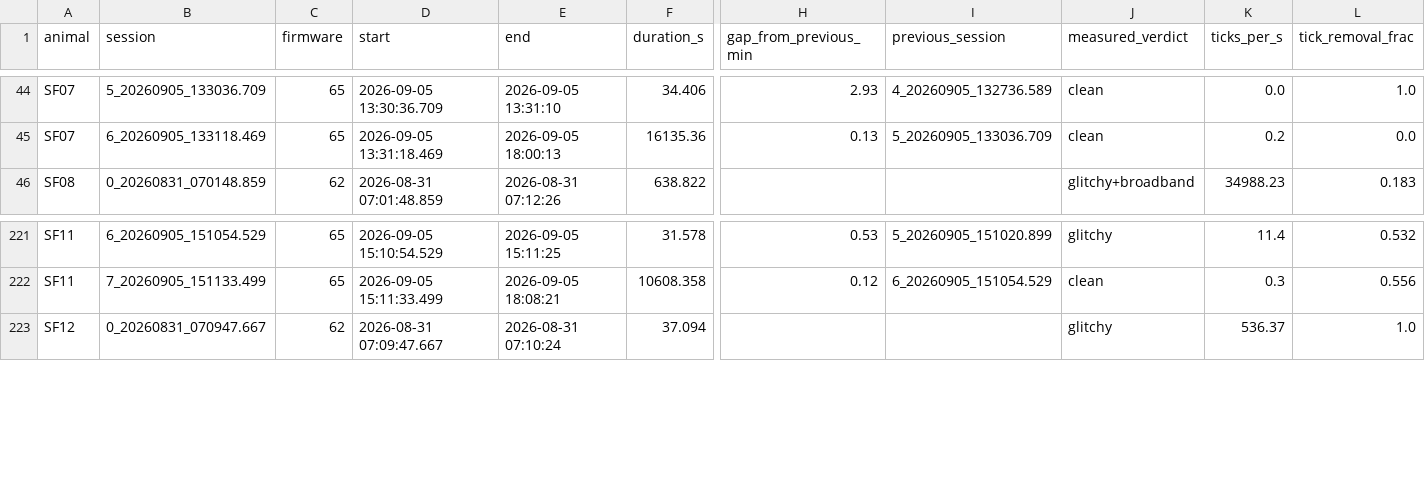
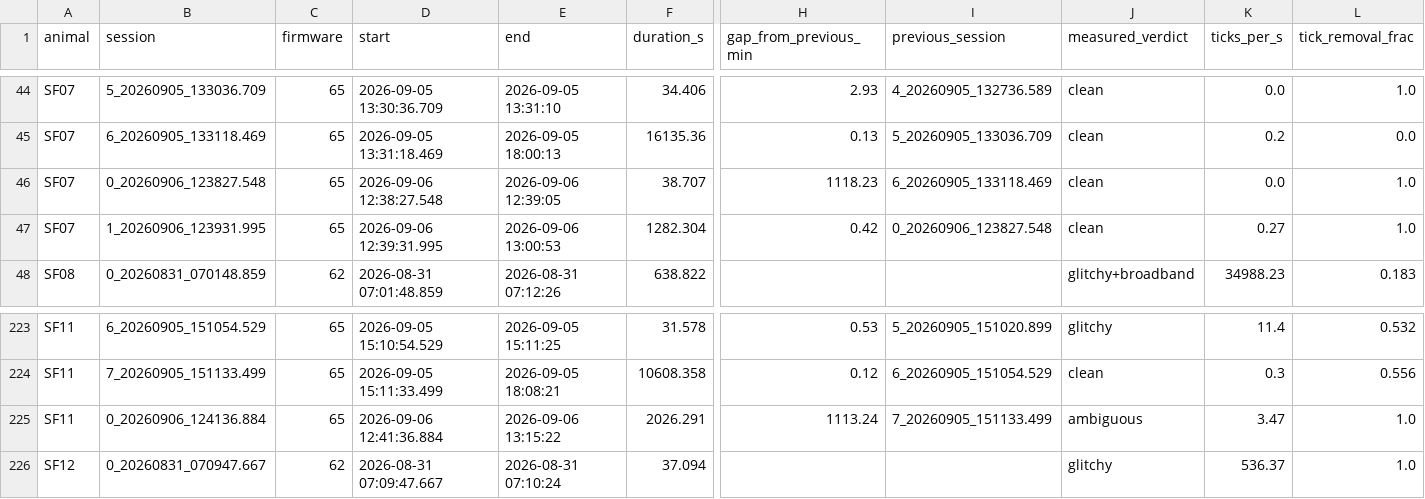
Before and after one commit to amymarple/Field2026_Social_analysis, a CSV file: results/2026c/ephys_spikes/reports/ephys_spikes_offload_qc_2026c.csv, drawn as a sheet; only a part is shown, gaps mark what is left out; rows hold the shown columns only; the diff names each change by its address in the sheet, - before the commit and + after, or states it on an @@ line.

```diff
--- a/results/2026c/ephys_spikes/reports/ephys_spikes_offload_qc_2026c.csv
+++ b/results/2026c/ephys_spikes/reports/ephys_spikes_offload_qc_2026c.csv
+row 46: SF07 | 0_20260906_123827.548 | 65 | 2026-09-06 12:38:27.548 | 2026-09-06 12:39:05 | 38.707 | 1118.23 | 6_20260905_133118.469 | clean | 0.0 | 1.0
+row 47: SF07 | 1_20260906_123931.995 | 65 | 2026-09-06 12:39:31.995 | 2026-09-06 13:00:53 | 1282.304 | 0.42 | 0_20260906_123827.548 | clean | 0.27 | 1.0
+row 225: SF11 | 0_20260906_124136.884 | 65 | 2026-09-06 12:41:36.884 | 2026-09-06 13:15:22 | 2026.291 | 1113.24 | 7_20260905_151133.499 | ambiguous | 3.47 | 1.0
```
Also changed, not shown: results/2026c/ephys_spikes/reports/ephys_spikes_hourly_coverage_2026c.csv, results/2026c/ephys_spikes/reports/ephys_spikes_pc_time_chain_2026c.csv, 10 other files.
